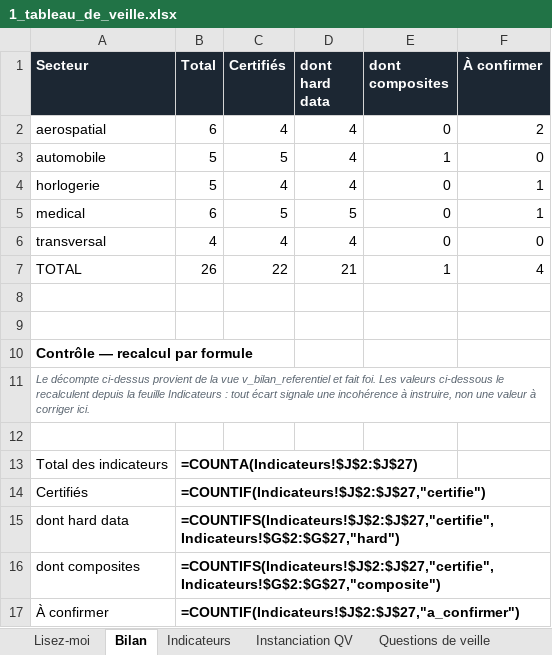
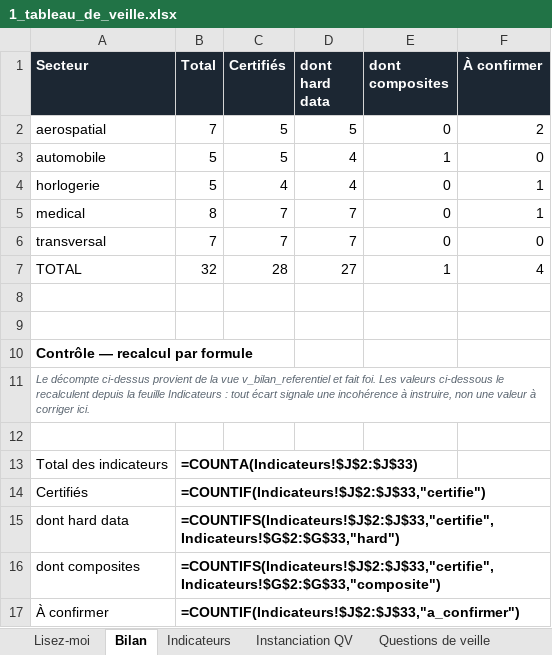
Before and after one commit to lonix26/tb-veille-prototype, an Excel workbook: exports/1_tableau_de_veille.xlsx, sheet Bilan, drawn as a sheet; values as stored, in another font and other column widths than the file's, no borders; formulas without a stored value are shown as written; the diff names each change by its address in the sheet, - before the commit and + after, or states it on an @@ line.

```diff
--- a/exports/1_tableau_de_veille.xlsx (sheet Bilan)
+++ b/exports/1_tableau_de_veille.xlsx (sheet Bilan)
-B2 (Total): 6
+B2 (Total): 7
-C2 (Certifiés): 4
+C2 (Certifiés): 5
-D2 (dont hard data): 4
+D2 (dont hard data): 5
-B5 (Total): 6
+B5 (Total): 8
-C5 (Certifiés): 5
+C5 (Certifiés): 7
-D5 (dont hard data): 5
+D5 (dont hard data): 7
-B6 (Total): 4
+B6 (Total): 7
-C6 (Certifiés): 4
+C6 (Certifiés): 7
-D6 (dont hard data): 4
+D6 (dont hard data): 7
-B7 (Total): 26
+B7 (Total): 32
-C7 (Certifiés): 22
+C7 (Certifiés): 28
-D7 (dont hard data): 21
+D7 (dont hard data): 27
-B13 (Total): =COUNTA(Indicateurs!$J$2:$J$27)
+B13 (Total): =COUNTA(Indicateurs!$J$2:$J$33)
-B14 (Total): =COUNTIF(Indicateurs!$J$2:$J$27,"certifie")
+B14 (Total): =COUNTIF(Indicateurs!$J$2:$J$33,"certifie")
-B15 (Total): =COUNTIFS(Indicateurs!$J$2:$J$27,"certifie",Indicateurs!$G$2:$G$27,"hard")
+B15 (Total): =COUNTIFS(Indicateurs!$J$2:$J$33,"certifie",Indicateurs!$G$2:$G$33,"hard")
-B16 (Total): =COUNTIFS(Indicateurs!$J$2:$J$27,"certifie",Indicateurs!$G$2:$G$27,"composite")
+B16 (Total): =COUNTIFS(Indicateurs!$J$2:$J$33,"certifie",Indicateurs!$G$2:$G$33,"composite")
-B17 (Total): =COUNTIF(Indicateurs!$J$2:$J$27,"a_confirmer")
+B17 (Total): =COUNTIF(Indicateurs!$J$2:$J$33,"a_confirmer")
```
Also changed, not shown: sheet Indicateurs, sheet Sources, sheet Couverture QV, sheet Instanciation QV, sheet Questions de veille, sheet Lisez-moi, 12 other files.
